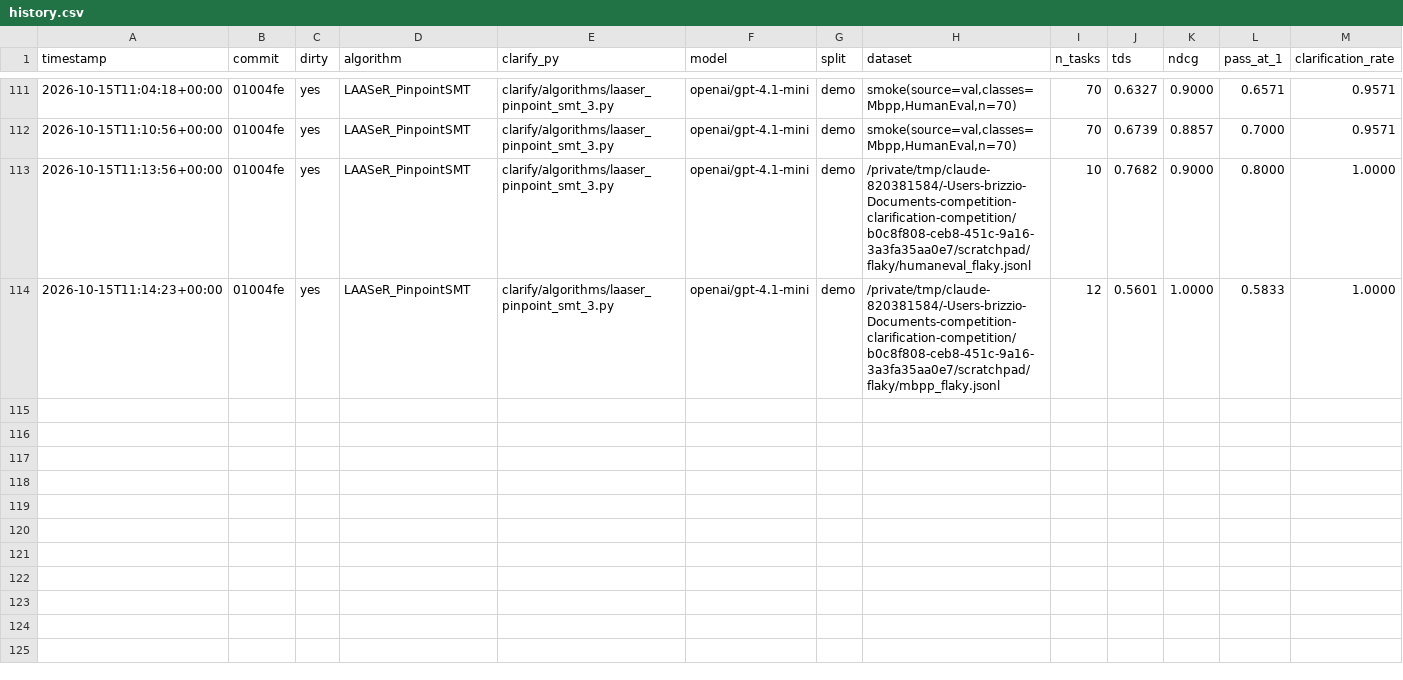
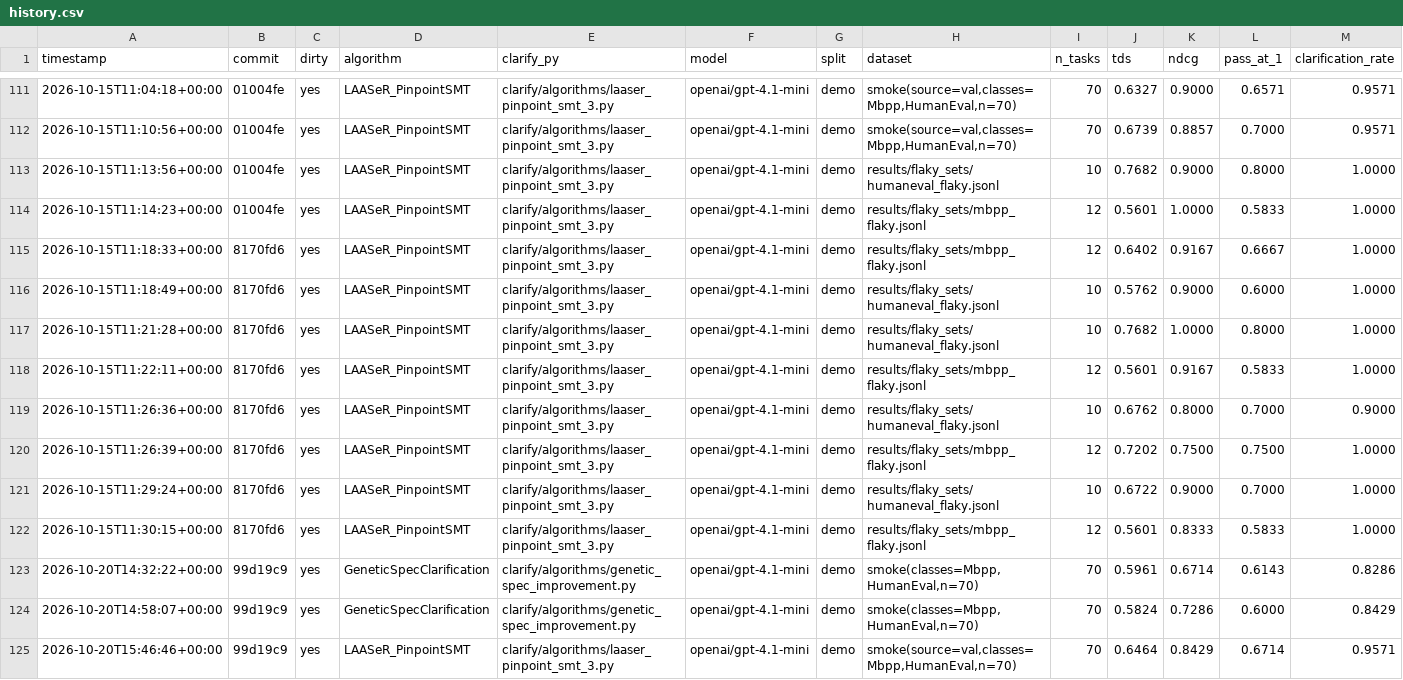
Before and after one commit to rdegiovanni/clarification-competition, a CSV file: results/history.csv, drawn as a sheet; only a part is shown, gaps mark what is left out; rows hold the shown columns only; the diff names each change by its address in the sheet, - before the commit and + after, or states it on an @@ line.

Commit message:
smt_3: spec rewrite and defect resolver with z3 example checks; determinism measurements
- laaser_pinpoint_smt_3.py (all new options off by default, v7 unchanged):
  spec_rewrite (code from the task rewritten with the answer folded in), resolve_defects /
  resolve_votes (voted decisions on the audit's other defects: answer, then the task's
  examples checked by z3 via example_verdicts, then convention). formalize_readings
  extracted from find_interpretation_conflict.
- tests/test_laaser_pinpoint_smt_3.py: 29 offline tests.
- scripts: find_flaky_tasks.py, measure_determinism.sh, measure_solver_coverage.py.
- results/flaky_sets: the 22 flaky smoke tasks; det-* and combo-resolve-r1 runs; history.csv
  dataset paths now point into the repo.
- CLAUDE.md decision log: determinism halves flipping tasks; the combo scored TDS 0.6464 vs.
  0.6739 for v7, consensus question choice lowered question quality.

```diff
--- a/results/history.csv
+++ b/results/history.csv
-H113 (dataset): /private/tmp/claude-820381584/-Users-brizzio-Documents-competition-clarification-competition/b0c8f808-ceb8-451c-9a16-3a3fa35aa0e7/scratchpad/flaky/humaneval_flaky.jsonl
+H113 (dataset): results/flaky_sets/humaneval_flaky.jsonl
-H114 (dataset): /private/tmp/claude-820381584/-Users-brizzio-Documents-competition-clarification-competition/b0c8f808-ceb8-451c-9a16-3a3fa35aa0e7/scratchpad/flaky/mbpp_flaky.jsonl
+H114 (dataset): results/flaky_sets/mbpp_flaky.jsonl
+row 115: 2026-10-15T11:18:33+00:00 | 8170fd6 | yes | LAASeR_PinpointSMT | clarify/algorithms/laaser_pinpoint_smt_3.py | openai/gpt-4.1-mini | demo | results/flaky_sets/mbpp_flaky.jsonl | 12 | 0.6402 | 0.9167 | 0.6667 | 1.0000
+row 116: 2026-10-15T11:18:49+00:00 | 8170fd6 | yes | LAASeR_PinpointSMT | clarify/algorithms/laaser_pinpoint_smt_3.py | openai/gpt-4.1-mini | demo | results/flaky_sets/humaneval_flaky.jsonl | 10 | 0.5762 | 0.9000 | 0.6000 | 1.0000
+row 117: 2026-10-15T11:21:28+00:00 | 8170fd6 | yes | LAASeR_PinpointSMT | clarify/algorithms/laaser_pinpoint_smt_3.py | openai/gpt-4.1-mini | demo | results/flaky_sets/humaneval_flaky.jsonl | 10 | 0.7682 | 1.0000 | 0.8000 | 1.0000
+row 118: 2026-10-15T11:22:11+00:00 | 8170fd6 | yes | LAASeR_PinpointSMT | clarify/algorithms/laaser_pinpoint_smt_3.py | openai/gpt-4.1-mini | demo | results/flaky_sets/mbpp_flaky.jsonl | 12 | 0.5601 | 0.9167 | 0.5833 | 1.0000
+row 119: 2026-10-15T11:26:36+00:00 | 8170fd6 | yes | LAASeR_PinpointSMT | clarify/algorithms/laaser_pinpoint_smt_3.py | openai/gpt-4.1-mini | demo | results/flaky_sets/humaneval_flaky.jsonl | 10 | 0.6762 | 0.8000 | 0.7000 | 0.9000
+row 120: 2026-10-15T11:26:39+00:00 | 8170fd6 | yes | LAASeR_PinpointSMT | clarify/algorithms/laaser_pinpoint_smt_3.py | openai/gpt-4.1-mini | demo | results/flaky_sets/mbpp_flaky.jsonl | 12 | 0.7202 | 0.7500 | 0.7500 | 1.0000
+row 121: 2026-10-15T11:29:24+00:00 | 8170fd6 | yes | LAASeR_PinpointSMT | clarify/algorithms/laaser_pinpoint_smt_3.py | openai/gpt-4.1-mini | demo | results/flaky_sets/humaneval_flaky.jsonl | 10 | 0.6722 | 0.9000 | 0.7000 | 1.0000
+row 122: 2026-10-15T11:30:15+00:00 | 8170fd6 | yes | LAASeR_PinpointSMT | clarify/algorithms/laaser_pinpoint_smt_3.py | openai/gpt-4.1-mini | demo | results/flaky_sets/mbpp_flaky.jsonl | 12 | 0.5601 | 0.8333 | 0.5833 | 1.0000
+row 123: 2026-10-20T14:32:22+00:00 | 99d19c9 | yes | GeneticSpecClarification | clarify/algorithms/genetic_spec_improvement.py | openai/gpt-4.1-mini | demo | smoke(classes=Mbpp,HumanEval,n=70) | 70 | 0.5961 | 0.6714 | 0.6143 | 0.8286
+row 124: 2026-10-20T14:58:07+00:00 | 99d19c9 | yes | GeneticSpecClarification | clarify/algorithms/genetic_spec_improvement.py | openai/gpt-4.1-mini | demo | smoke(classes=Mbpp,HumanEval,n=70) | 70 | 0.5824 | 0.7286 | 0.6000 | 0.8429
+row 125: 2026-10-20T15:46:46+00:00 | 99d19c9 | yes | LAASeR_PinpointSMT | clarify/algorithms/laaser_pinpoint_smt_3.py | openai/gpt-4.1-mini | demo | smoke(source=val,classes=Mbpp,HumanEval,n=70) | 70 | 0.6464 | 0.8429 | 0.6714 | 0.9571
```
Also changed, not shown: 49 other files.
